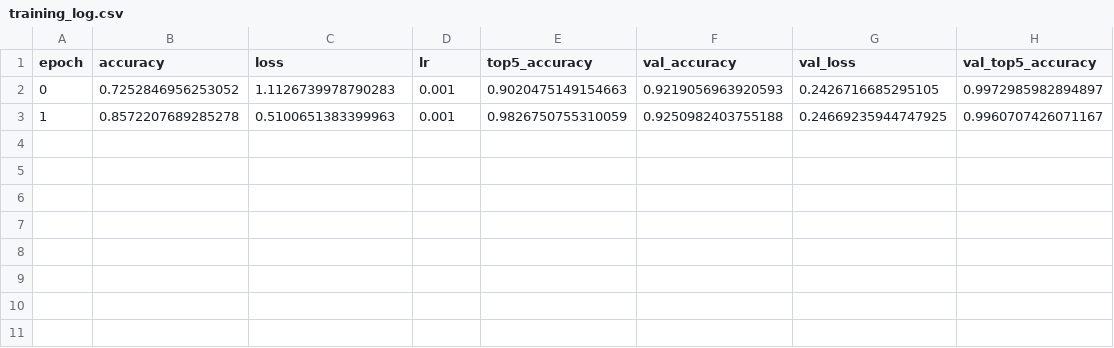
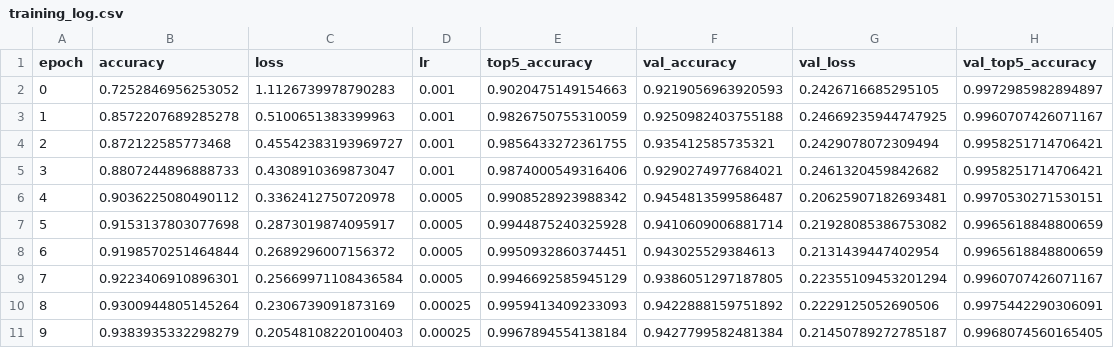
Before and after one commit to tgrytnes/dog_breed_classification, a CSV file: experiments/exp_20251008_170024/training_log.csv, drawn as a sheet.

Commit message:
finalized all trainings.

```diff
--- a/experiments/exp_20251008_170024/training_log.csv
+++ b/experiments/exp_20251008_170024/training_log.csv
@@ -3 +3,9 @@ epoch,accuracy,loss,lr,top5_accuracy,val_accuracy,val_loss,val_top5_accuracy
 1,0.8572207689285278,0.5100651383399963,0.001,0.9826750755310059,0.9250982403755188,0.24669235944747925,0.9960707426071167
+2,0.872122585773468,0.45542383193969727,0.001,0.9856433272361755,0.935412585735321,0.2429078072309494,0.9958251714706421
+3,0.8807244896888733,0.4308910369873047,0.001,0.9874000549316406,0.9290274977684021,0.2461320459842682,0.9958251714706421
+4,0.9036225080490112,0.3362412750720978,0.0005,0.9908528923988342,0.9454813599586487,0.20625907182693481,0.9970530271530151
+5,0.9153137803077698,0.2873019874095917,0.0005,0.9944875240325928,0.9410609006881714,0.21928085386753082,0.9965618848800659
+6,0.9198570251464844,0.2689296007156372,0.0005,0.9950932860374451,0.943025529384613,0.2131439447402954,0.9965618848800659
+7,0.9223406910896301,0.25669971108436584,0.0005,0.9946692585945129,0.9386051297187805,0.22355109453201294,0.9960707426071167
+8,0.9300944805145264,0.2306739091873169,0.00025,0.9959413409233093,0.9422888159751892,0.2229125052690506,0.9975442290306091
+9,0.9383935332298279,0.20548108220100403,0.00025,0.9967894554138184,0.9427799582481384,0.21450789272785187,0.9968074560165405
```
Also changed, not shown: 23 other files.
